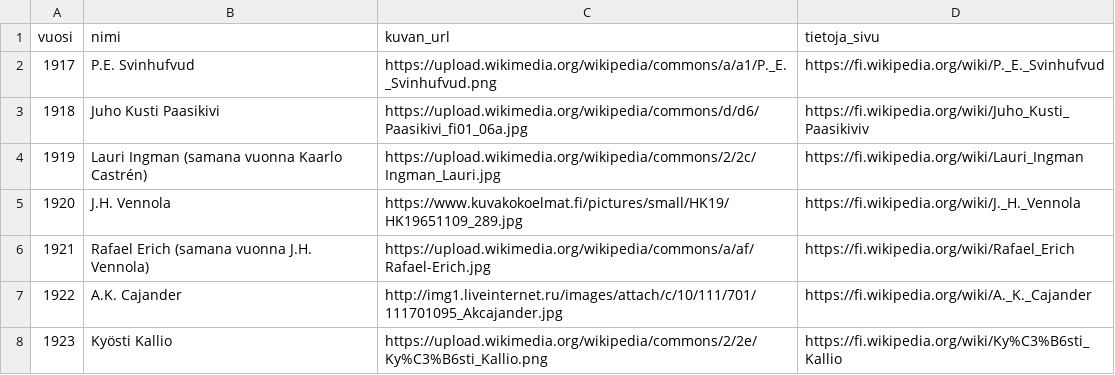
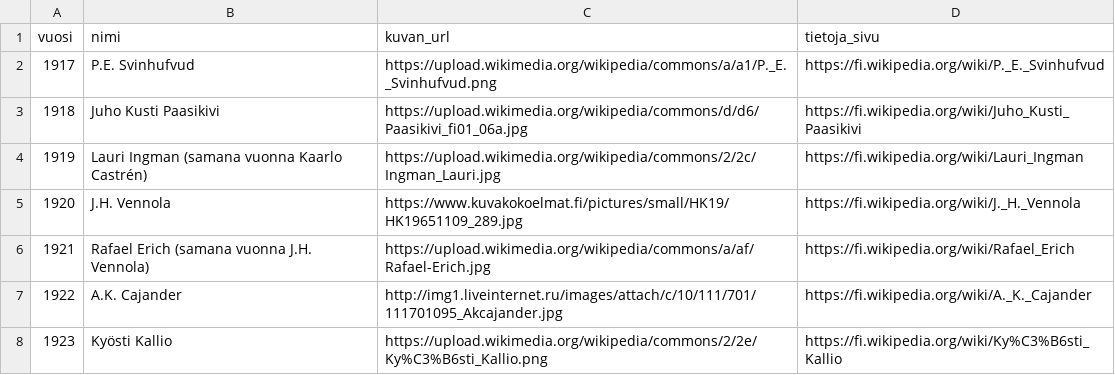
Before and after one commit to jaeeolma/tiea207, a CSV file: data/paaministerit.csv, drawn as a sheet; only a part is shown.

Commit message:
typo korjattu

```diff
--- a/data/paaministerit.csv
+++ b/data/paaministerit.csv
@@ -2,3 +2,3 @@
 "1917","P.E. Svinhufvud","https://upload.wikimedia.org/wikipedia/commons/a/a1/P._E._Svinhufvud.png","https://fi.wikipedia.org/wiki/P._E._Svinhufvud"
-"1918","Juho Kusti Paasikivi","https://upload.wikimedia.org/wikipedia/commons/d/d6/Paasikivi_fi01_06a.jpg","https://fi.wikipedia.org/wiki/Juho_Kusti_Paasikivi"v
+"1918","Juho Kusti Paasikivi","https://upload.wikimedia.org/wikipedia/commons/d/d6/Paasikivi_fi01_06a.jpg","https://fi.wikipedia.org/wiki/Juho_Kusti_Paasikivi"
 "1919","Lauri Ingman (samana vuonna Kaarlo Castrén)","https://upload.wikimedia.org/wikipedia/commons/2/2c/Ingman_Lauri.jpg","https://fi.wikipedia.org/wiki/Lauri_Ingman"
```
